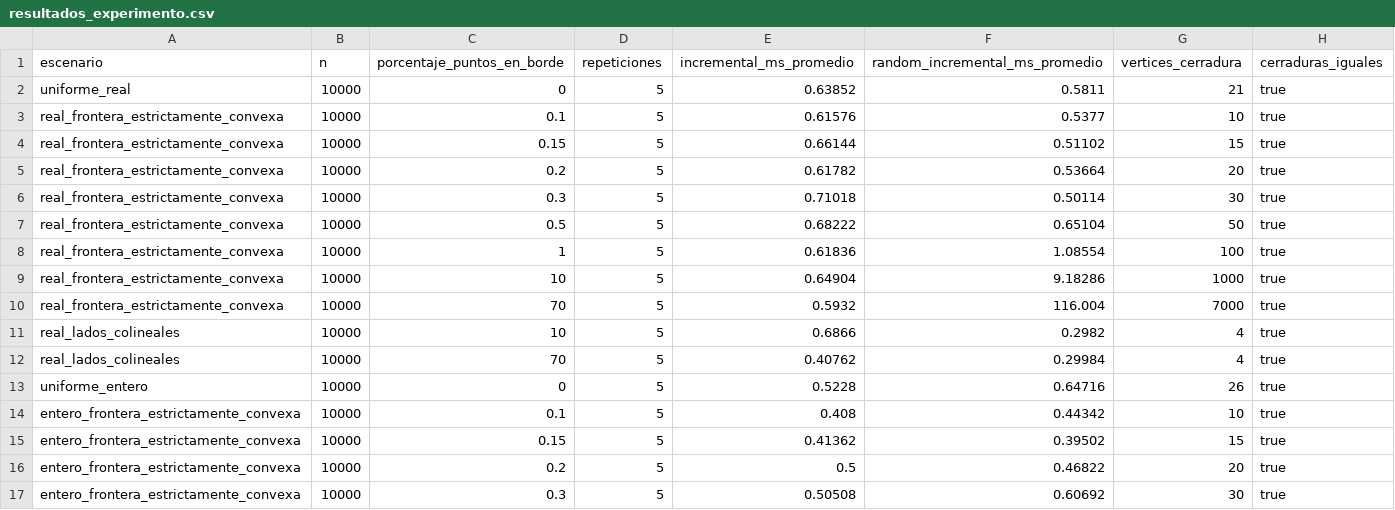
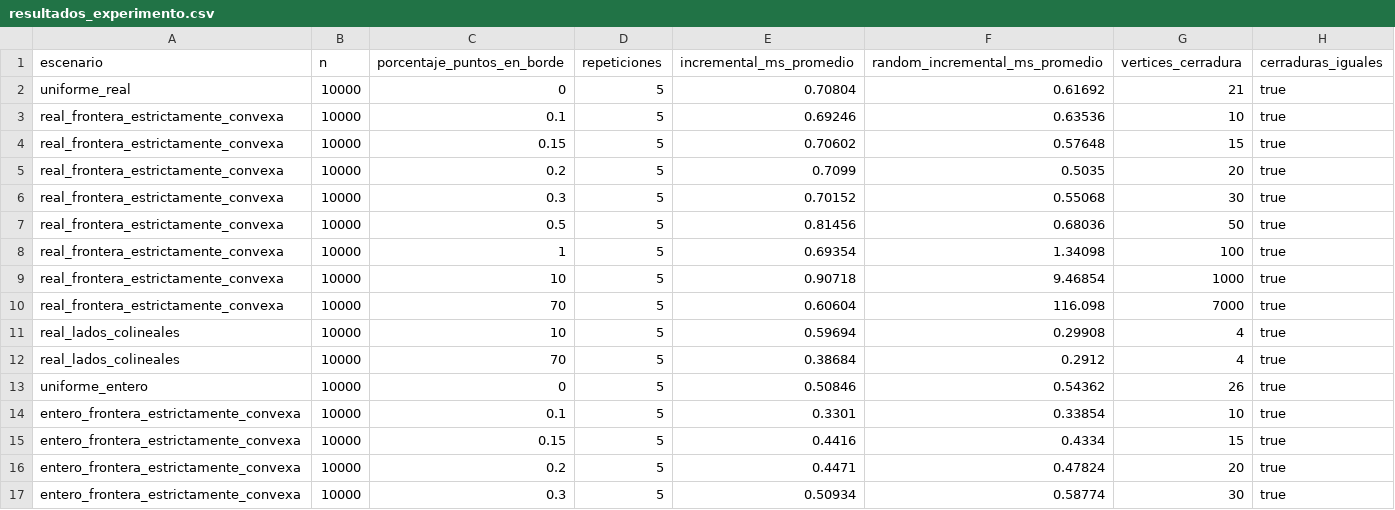
Before and after one commit to Nicolas-Inostroza/geometria_computacional, a CSV file: Tarea_2/experimentos/resultados_experimento.csv, drawn as a sheet; only a part is shown; the diff covers the shown part only.

Commit message:
feat:tarea2 lista

```diff
--- a/Tarea_2/experimentos/resultados_experimento.csv
+++ b/Tarea_2/experimentos/resultados_experimento.csv
@@ -1,17 +1,17 @@
 escenario,n,porcentaje_puntos_en_borde,repeticiones,incremental_ms_promedio,random_incremental_ms_promedio,vertices_cerradura,cerraduras_iguales
-uniforme_real,10000,0,5,0.63852,0.5811,21,true
-real_frontera_estrictamente_convexa,10000,0.1,5,0.61576,0.5377,10,true
-real_frontera_estrictamente_convexa,10000,0.15,5,0.66144,0.51102,15,true
-real_frontera_estrictamente_convexa,10000,0.2,5,0.61782,0.53664,20,true
-real_frontera_estrictamente_convexa,10000,0.3,5,0.71018,0.50114,30,true
-real_frontera_estrictamente_convexa,10000,0.5,5,0.68222,0.65104,50,true
-real_frontera_estrictamente_convexa,10000,1,5,0.61836,1.08554,100,true
-real_frontera_estrictamente_convexa,10000,10,5,0.64904,9.18286,1000,true
-real_frontera_estrictamente_convexa,10000,70,5,0.5932,116.004,7000,true
-real_lados_colineales,10000,10,5,0.6866,0.2982,4,true
-real_lados_colineales,10000,70,5,0.40762,0.29984,4,true
-uniforme_entero,10000,0,5,0.5228,0.64716,26,true
-entero_frontera_estrictamente_convexa,10000,0.1,5,0.408,0.44342,10,true
-entero_frontera_estrictamente_convexa,10000,0.15,5,0.41362,0.39502,15,true
-entero_frontera_estrictamente_convexa,10000,0.2,5,0.5,0.46822,20,true
-entero_frontera_estrictamente_convexa,10000,0.3,5,0.50508,0.60692,30,true
+uniforme_real,10000,0,5,0.70804,0.61692,21,true
+real_frontera_estrictamente_convexa,10000,0.1,5,0.69246,0.63536,10,true
+real_frontera_estrictamente_convexa,10000,0.15,5,0.70602,0.57648,15,true
+real_frontera_estrictamente_convexa,10000,0.2,5,0.7099,0.5035,20,true
+real_frontera_estrictamente_convexa,10000,0.3,5,0.70152,0.55068,30,true
+real_frontera_estrictamente_convexa,10000,0.5,5,0.81456,0.68036,50,true
+real_frontera_estrictamente_convexa,10000,1,5,0.69354,1.34098,100,true
+real_frontera_estrictamente_convexa,10000,10,5,0.90718,9.46854,1000,true
+real_frontera_estrictamente_convexa,10000,70,5,0.60604,116.098,7000,true
+real_lados_colineales,10000,10,5,0.59694,0.29908,4,true
+real_lados_colineales,10000,70,5,0.38684,0.2912,4,true
+uniforme_entero,10000,0,5,0.50846,0.54362,26,true
+entero_frontera_estrictamente_convexa,10000,0.1,5,0.3301,0.33854,10,true
+entero_frontera_estrictamente_convexa,10000,0.15,5,0.4416,0.4334,15,true
+entero_frontera_estrictamente_convexa,10000,0.2,5,0.4471,0.47824,20,true
+entero_frontera_estrictamente_convexa,10000,0.3,5,0.50934,0.58774,30,true
```
Also changed, not shown: 4 added rows and 32 edited cells elsewhere in this file, 6 other files.
